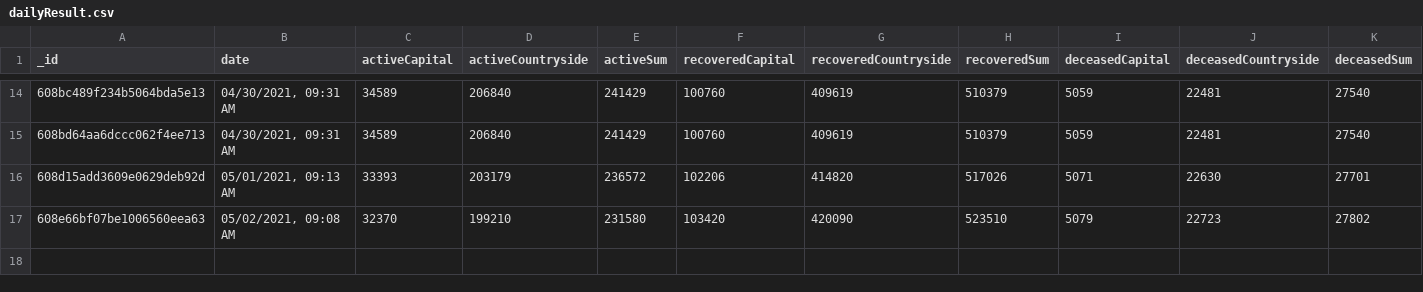
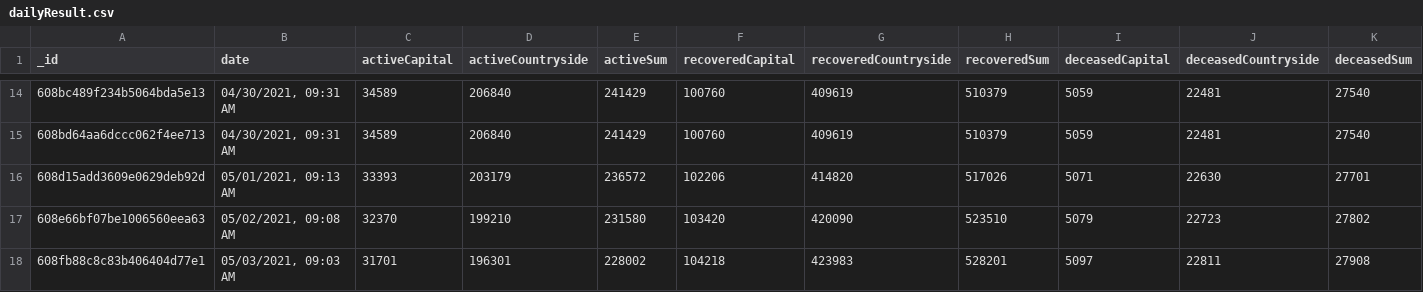
Before and after one commit to theDavidBarton/koronavirus.gov.hu-scraper, a CSV file: dailyResult.csv, drawn as a sheet; only a part is shown, gaps mark what is left out; rows hold the shown columns only; the diff names each change by its address in the sheet, - before the commit and + after, or states it on an @@ line.

Commit message:
feat(data): update data 2021-05-03

```diff
--- a/dailyResult.csv
+++ b/dailyResult.csv
+row 18: 608fb88c8c83b406404d77e1 | 05/03/2021, 09:03 AM | 31701 | 196301 | 228002 | 104218 | 423983 | 528201 | 5097 | 22811 | 27908
```
Also changed, not shown: 3 other files.
